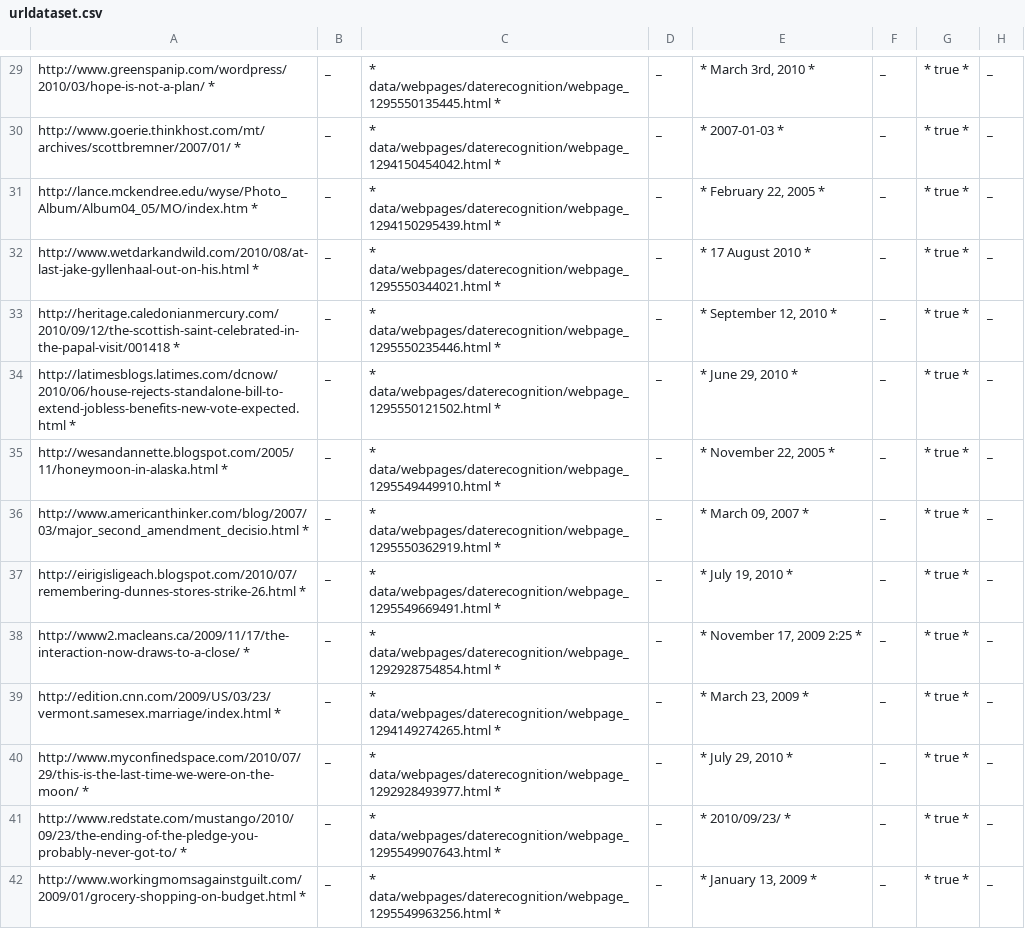
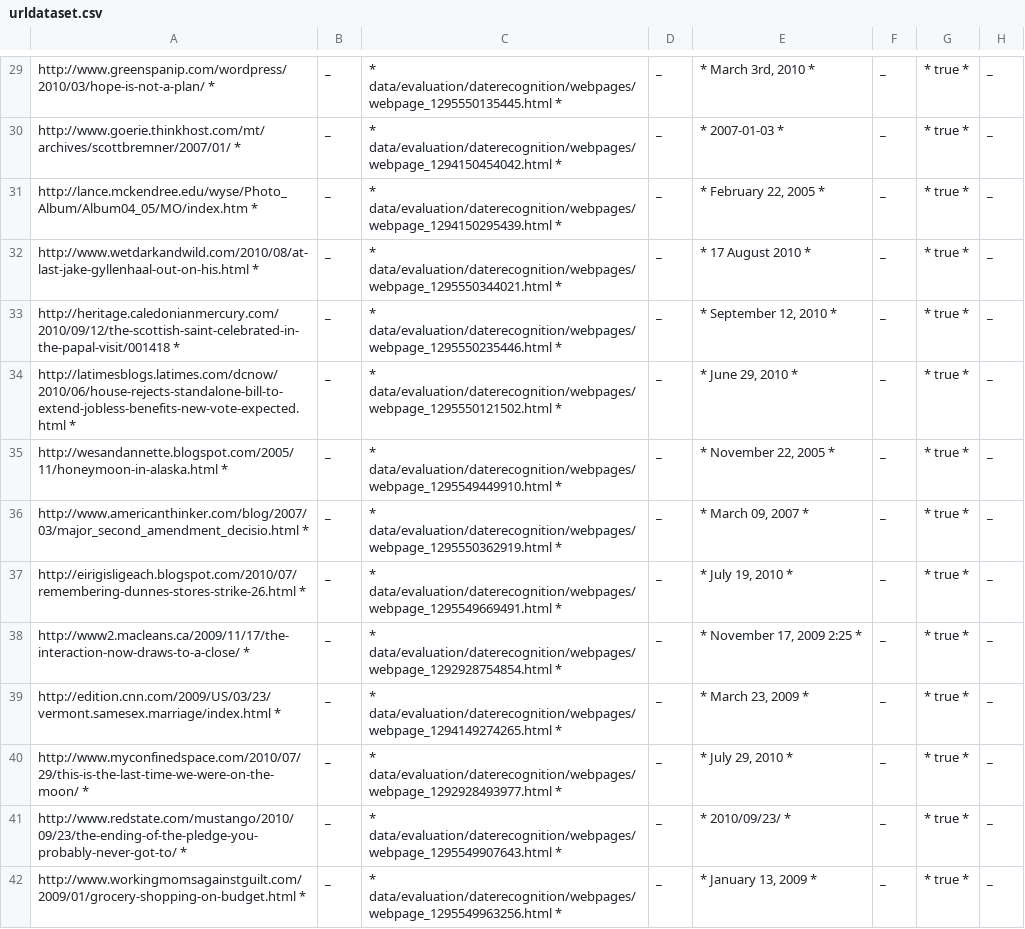
Before and after one commit to palladian/palladian, a CSV file: data/evaluation/daterecognition/datasets/urldataset.csv, drawn as a sheet; only a part is shown, gaps mark what is left out; the diff covers the shown part only; the diff names each change by its address in the sheet, - before the commit and + after, or states it on an @@ line.

```diff
--- a/data/evaluation/daterecognition/datasets/urldataset.csv
+++ b/data/evaluation/daterecognition/datasets/urldataset.csv
-C29: * data/webpages/daterecognition/webpage_1295550135445.html *
+C29: * data/evaluation/daterecognition/webpages/webpage_1295550135445.html *
-C30: * data/webpages/daterecognition/webpage_1294150454042.html *
+C30: * data/evaluation/daterecognition/webpages/webpage_1294150454042.html *
-C31: * data/webpages/daterecognition/webpage_1294150295439.html *
+C31: * data/evaluation/daterecognition/webpages/webpage_1294150295439.html *
-C32: * data/webpages/daterecognition/webpage_1295550344021.html *
+C32: * data/evaluation/daterecognition/webpages/webpage_1295550344021.html *
-C33: * data/webpages/daterecognition/webpage_1295550235446.html *
+C33: * data/evaluation/daterecognition/webpages/webpage_1295550235446.html *
-C34: * data/webpages/daterecognition/webpage_1295550121502.html *
+C34: * data/evaluation/daterecognition/webpages/webpage_1295550121502.html *
-C35: * data/webpages/daterecognition/webpage_1295549449910.html *
+C35: * data/evaluation/daterecognition/webpages/webpage_1295549449910.html *
-C36: * data/webpages/daterecognition/webpage_1295550362919.html *
+C36: * data/evaluation/daterecognition/webpages/webpage_1295550362919.html *
-C37: * data/webpages/daterecognition/webpage_1295549669491.html *
+C37: * data/evaluation/daterecognition/webpages/webpage_1295549669491.html *
-C38: * data/webpages/daterecognition/webpage_1292928754854.html *
+C38: * data/evaluation/daterecognition/webpages/webpage_1292928754854.html *
-C39: * data/webpages/daterecognition/webpage_1294149274265.html *
+C39: * data/evaluation/daterecognition/webpages/webpage_1294149274265.html *
-C40: * data/webpages/daterecognition/webpage_1292928493977.html *
+C40: * data/evaluation/daterecognition/webpages/webpage_1292928493977.html *
-C41: * data/webpages/daterecognition/webpage_1295549907643.html *
+C41: * data/evaluation/daterecognition/webpages/webpage_1295549907643.html *
-C42: * data/webpages/daterecognition/webpage_1295549963256.html *
+C42: * data/evaluation/daterecognition/webpages/webpage_1295549963256.html *
```
Also changed, not shown: 106 edited cells elsewhere in this file, data/evaluation/daterecognition/datasets/dataset.csv, 13 other files.
